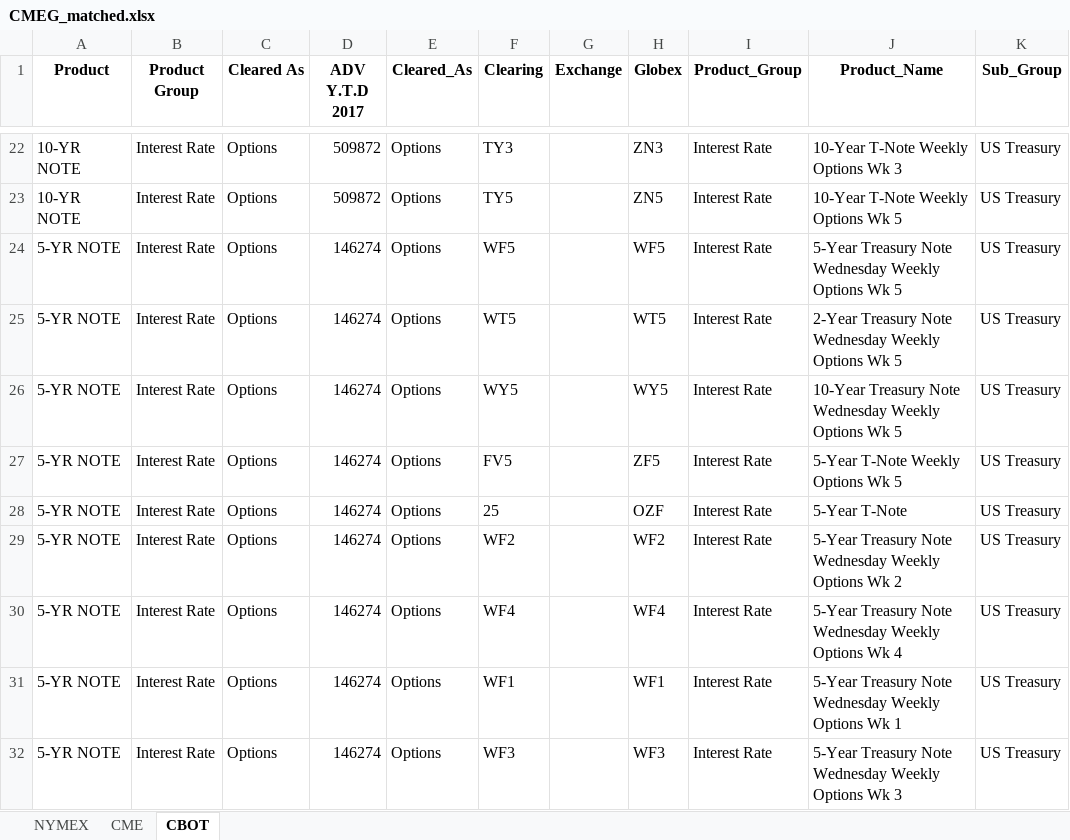
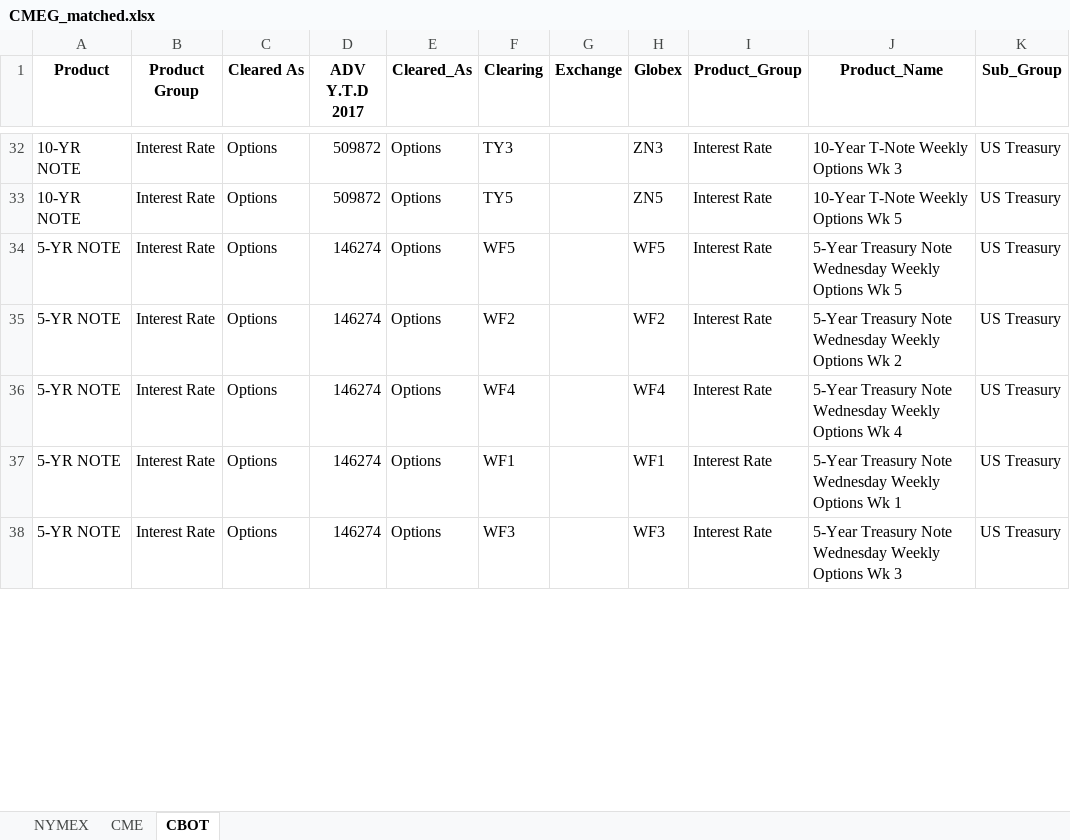
Before and after one commit to sheryllan/LiquidPy, an Excel workbook: recordcleaner/CMEG_matched.xlsx, sheet CBOT, drawn as a sheet; only a part is shown, gaps mark what is left out; values as stored, in another font and other column widths than the file's, no borders; removed rows and columns are numbered as before the commit, all else as after; the diff covers the shown part only; the diff names each change by its address in the sheet, - before the commit and + after, or states it on an @@ line.

```diff
--- a/recordcleaner/CMEG_matched.xlsx (sheet CBOT)
+++ b/recordcleaner/CMEG_matched.xlsx (sheet CBOT)
-row 25: 5-YR NOTE | Interest Rate | Options | 146274 | Options | WT5 |  | WT5 | Interest Rate | 2-Year Treasury Note Wednesday Weekly Options Wk 5 | US Treasury
-row 26: 5-YR NOTE | Interest Rate | Options | 146274 | Options | WY5 |  | WY5 | Interest Rate | 10-Year Treasury Note Wednesday Weekly Options Wk 5 | US Treasury
-row 27: 5-YR NOTE | Interest Rate | Options | 146274 | Options | FV5 |  | ZF5 | Interest Rate | 5-Year T-Note Weekly Options Wk 5 | US Treasury
-row 28: 5-YR NOTE | Interest Rate | Options | 146274 | Options | 25 |  | OZF | Interest Rate | 5-Year T-Note | US Treasury
```
Also changed, not shown: 15 added rows, 15 removed rows and 41 edited cells elsewhere in this sheet, sheet CME, 3 other files.
